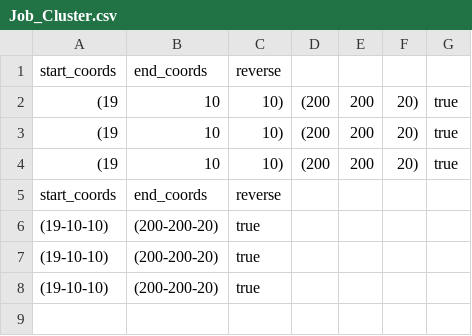
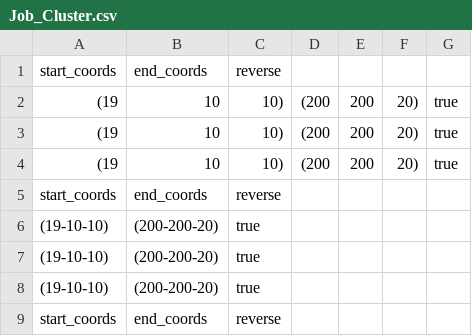
Before and after one commit to Noxxinoxx/NoxV9Database, a CSV file: NoxV9Database/Database/Job_Cluster.csv, drawn as a sheet.

```diff
--- a/NoxV9Database/Database/Job_Cluster.csv
+++ b/NoxV9Database/Database/Job_Cluster.csv
@@ -8 +8,2 @@ start_coords,end_coords,reverse,
 (19-10-10),(200-200-20),true,
+start_coords,end_coords,reverse,
```
Also changed, not shown: 2 other files.
